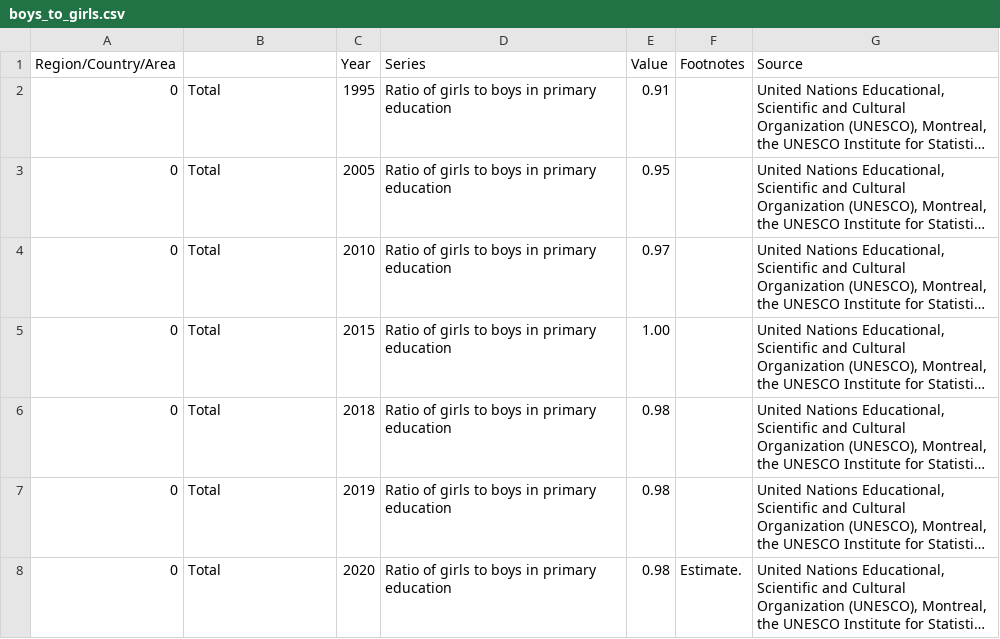
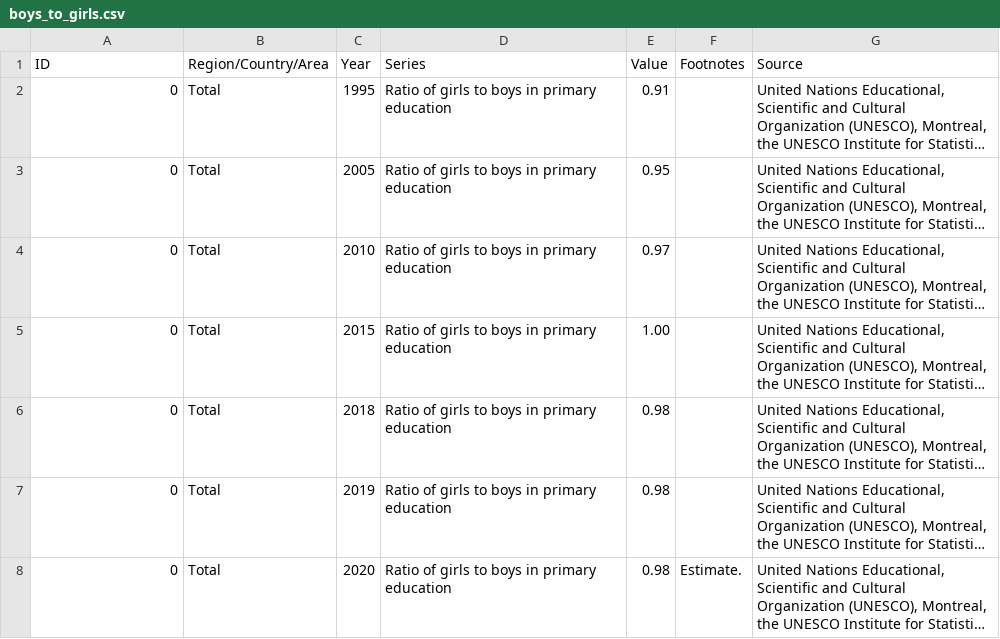
Before and after one commit to kenctrl/smart-gather, a CSV file: table_joins/available_datasets/boys_to_girls.csv (was table_joins/boys_to_girls.csv), drawn as a sheet; only a part is shown; long unchanged cells end in …; the diff names each change by its address in the sheet, - before the commit and + after, or states it on an @@ line.

```diff
--- a/table_joins/boys_to_girls.csv
+++ b/table_joins/available_datasets/boys_to_girls.csv
-A1: Region/Country/Area
+A1: ID
-B1: (empty)
+B1: Region/Country/Area
```
Also changed, not shown: 23 other files.
